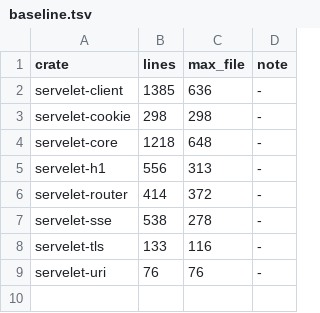
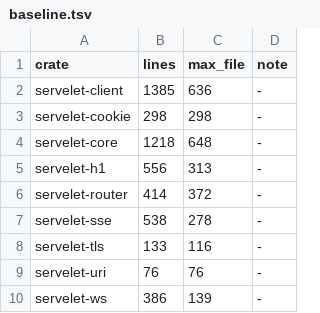
Before and after one commit to webfold-ai/servelet, a TSV file: budget/baseline.tsv, drawn as a sheet.

```diff
--- a/budget/baseline.tsv
+++ b/budget/baseline.tsv
@@ -9 +9,2 @@ servelet-tls	133	116	-
 servelet-uri	76	76	-
+servelet-ws	386	139	-
```
Also changed, not shown: budget/ranges.tsv, 12 other files.
